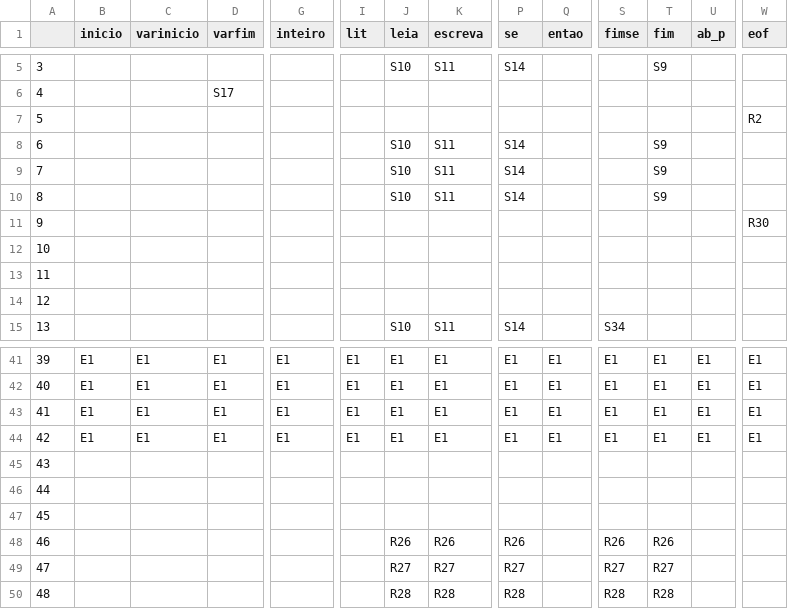
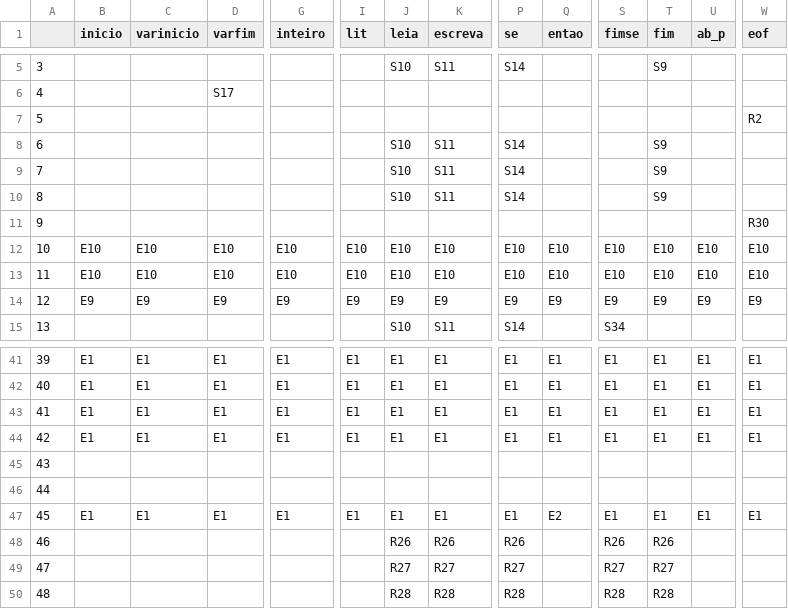
Before and after one commit to RafRunner/CompiladorMgol, a CSV file: res/analisadorSintatico/action.csv, drawn as a sheet; only a part is shown, gaps mark what is left out; the diff covers the shown part only; the diff names each change by its address in the sheet, - before the commit and + after, or states it on an @@ line.

Commit message:
Melhorando tratamento de erro para vários outros casos

```diff
--- a/res/analisadorSintatico/action.csv
+++ b/res/analisadorSintatico/action.csv
-B12:B13 (inicio): (empty)
+B12:B13 (inicio): E10
-C12:C13 (varinicio): (empty)
+C12:C13 (varinicio): E10
-D12:D13 (varfim): (empty)
+D12:D13 (varfim): E10
-G12:G13 (inteiro): (empty)
+G12:G13 (inteiro): E10
-I12:I13 (lit): (empty)
+I12:I13 (lit): E10
-J12:J13 (leia): (empty)
+J12:J13 (leia): E10
-K12:K13 (escreva): (empty)
+K12:K13 (escreva): E10
-P12:P13 (se): (empty)
+P12:P13 (se): E10
-Q12:Q13 (entao): (empty)
+Q12:Q13 (entao): E10
-S12:S13 (fimse): (empty)
+S12:S13 (fimse): E10
-T12:T13 (fim): (empty)
+T12:T13 (fim): E10
-U12:U13 (ab_p): (empty)
+U12:U13 (ab_p): E10
-W12:W13 (eof): (empty)
+W12:W13 (eof): E10
-B14 (inicio): (empty)
+B14 (inicio): E9
-C14 (varinicio): (empty)
+C14 (varinicio): E9
-D14 (varfim): (empty)
+D14 (varfim): E9
-G14 (inteiro): (empty)
+G14 (inteiro): E9
-I14 (lit): (empty)
+I14 (lit): E9
-J14 (leia): (empty)
+J14 (leia): E9
-K14 (escreva): (empty)
+K14 (escreva): E9
-P14 (se): (empty)
+P14 (se): E9
-Q14 (entao): (empty)
+Q14 (entao): E9
-S14 (fimse): (empty)
+S14 (fimse): E9
-T14 (fim): (empty)
+T14 (fim): E9
-U14 (ab_p): (empty)
+U14 (ab_p): E9
-W14 (eof): (empty)
+W14 (eof): E9
-B47 (inicio): (empty)
+B47 (inicio): E1
-C47 (varinicio): (empty)
+C47 (varinicio): E1
-D47 (varfim): (empty)
+D47 (varfim): E1
-G47 (inteiro): (empty)
+G47 (inteiro): E1
-I47 (lit): (empty)
+I47 (lit): E1
-J47 (leia): (empty)
+J47 (leia): E1
-K47 (escreva): (empty)
+K47 (escreva): E1
-P47 (se): (empty)
+P47 (se): E1
-Q47 (entao): (empty)
+Q47 (entao): E2
-S47 (fimse): (empty)
+S47 (fimse): E1
-T47 (fim): (empty)
+T47 (fim): E1
-U47 (ab_p): (empty)
+U47 (ab_p): E1
-W47 (eof): (empty)
+W47 (eof): E1
```
Also changed, not shown: 120 edited cells elsewhere in this file, 6 other files.
